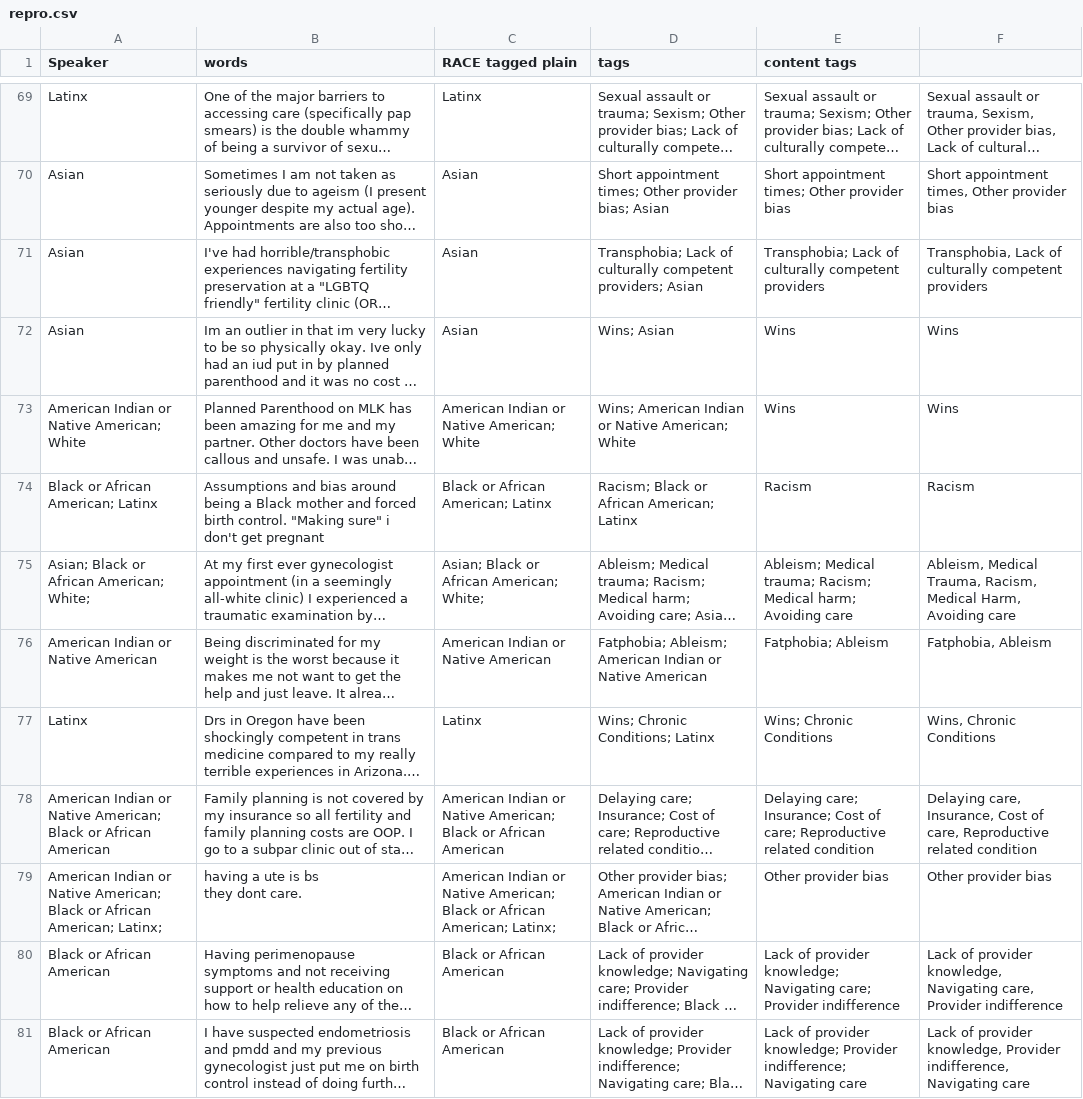
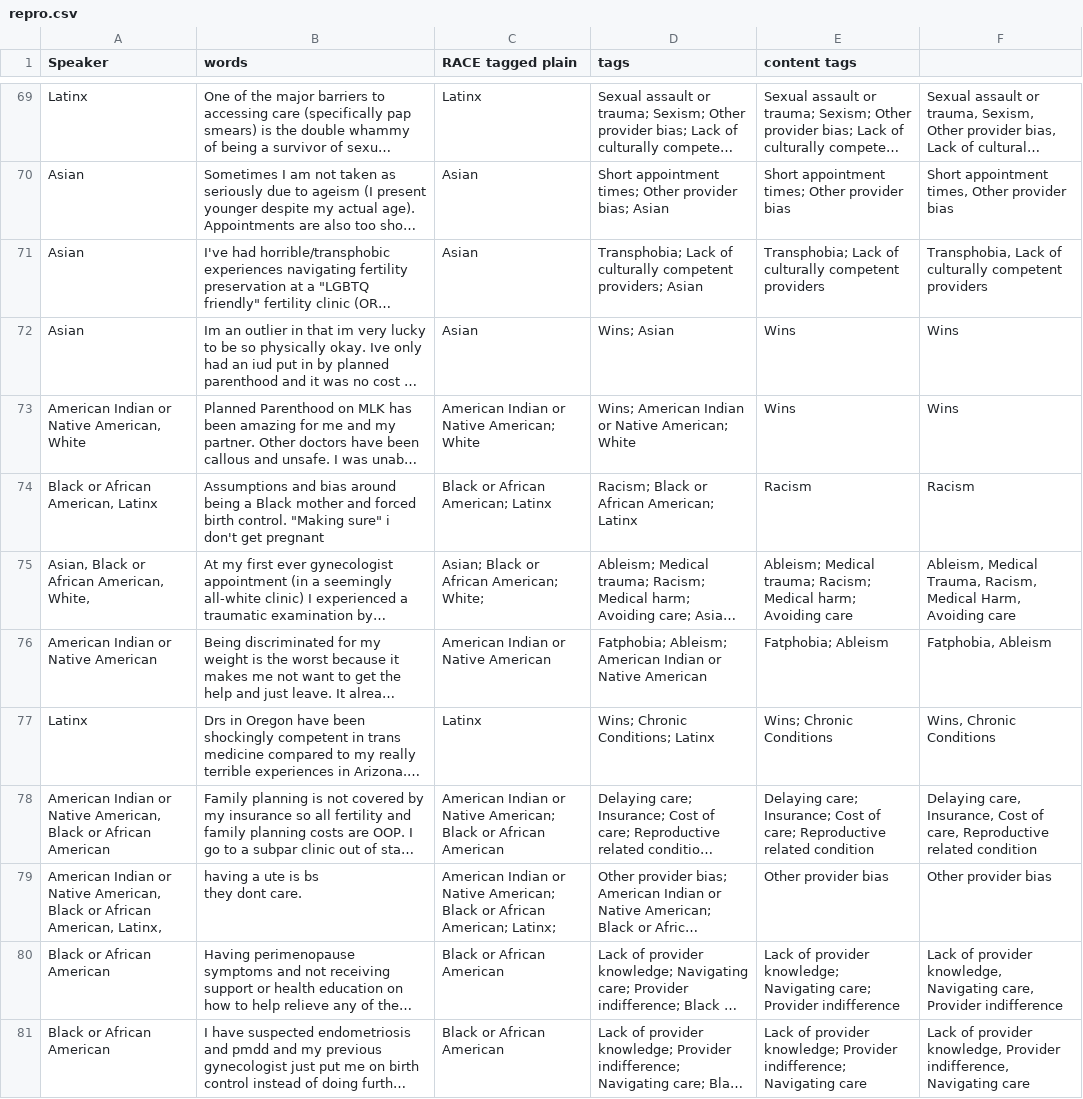
Before and after one commit to marcosvdotcom/ohea_chna, a CSV file: _data/transcripts/repro.csv, drawn as a sheet; only a part is shown, gaps mark what is left out; long unchanged cells end in …; the diff covers the shown part only; the diff names each change by its address in the sheet, - before the commit and + after, or states it on an @@ line.

Commit message:
comma instead of ; ?

```diff
--- a/_data/transcripts/repro.csv
+++ b/_data/transcripts/repro.csv
-A73 (Speaker): American Indian or Native American; White
+A73 (Speaker): American Indian or Native American, White
-A74 (Speaker): Black or African American; Latinx
+A74 (Speaker): Black or African American, Latinx
-A75 (Speaker): Asian; Black or African American; White;
+A75 (Speaker): Asian, Black or African American, White,
-A78 (Speaker): …or Native American; Black or…
+A78 (Speaker): …or Native American, Black or…
-A79 (Speaker): …or Native American; Black or African American; Latinx;
+A79 (Speaker): …or Native American, Black or African American, Latinx,
```
Also changed, not shown: 16 removed rows and 36 edited cells elsewhere in this file.
